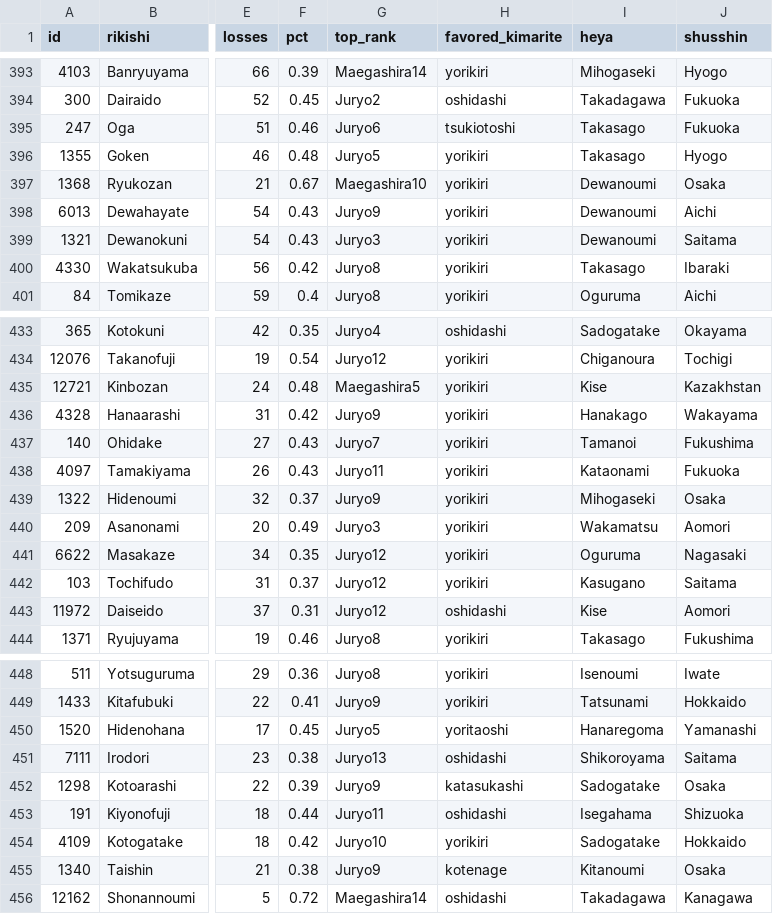
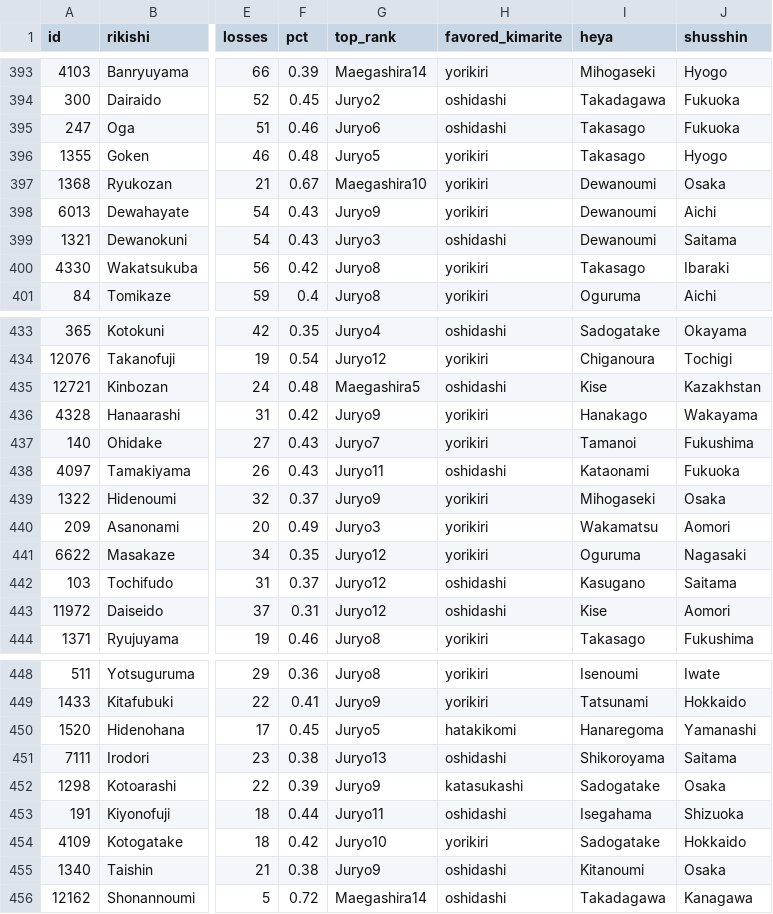
Before and after one commit to mjbrechner/sumo, a CSV file: data/analysis.csv, drawn as a sheet; only a part is shown, gaps mark what is left out; the diff covers the shown part only; the diff names each change by its address in the sheet, - before the commit and + after, or states it on an @@ line.

```diff
--- a/data/analysis.csv
+++ b/data/analysis.csv
-H395 (favored_kimarite): tsukiotoshi
+H395 (favored_kimarite): oshidashi
-H399 (favored_kimarite): yorikiri
+H399 (favored_kimarite): oshidashi
-H435 (favored_kimarite): yorikiri
+H435 (favored_kimarite): oshidashi
-H438 (favored_kimarite): yorikiri
+H438 (favored_kimarite): oshidashi
-H442 (favored_kimarite): yorikiri
+H442 (favored_kimarite): oshidashi
-H450 (favored_kimarite): yoritaoshi
+H450 (favored_kimarite): hatakikomi
-H455 (favored_kimarite): kotenage
+H455 (favored_kimarite): oshidashi
```
Also changed, not shown: 28 edited cells elsewhere in this file, data/results_cleaned.csv, 2 other files.
